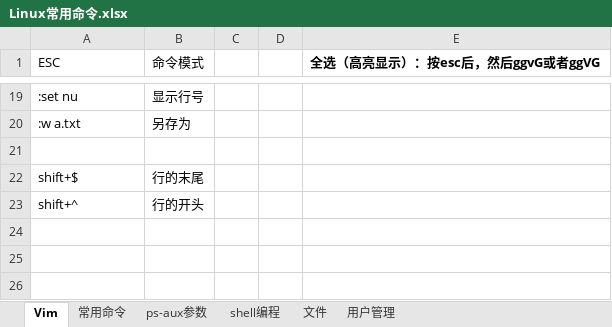
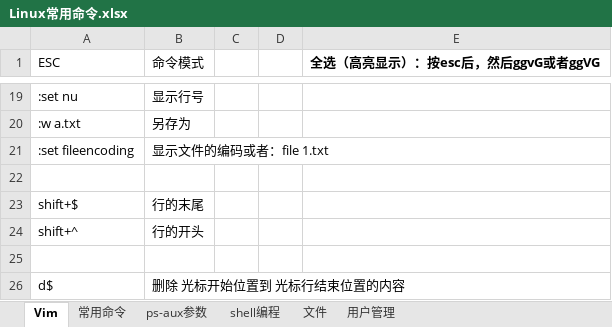
Before and after one commit to jiaolong1988/summary, an Excel workbook: 3-Linux/常用/Linux常用命令.xlsx, sheet Vim, drawn as a sheet; only a part is shown, gaps mark what is left out; values as stored, in another font and other column widths than the file's, no borders; the diff names each change by its address in the sheet, - before the commit and + after, or states it on an @@ line.

```diff
--- a/3-Linux/常用/Linux常用命令.xlsx (sheet Vim)
+++ b/3-Linux/常用/Linux常用命令.xlsx (sheet Vim)
+row 21: :set fileencoding | 显示文件的编码或者：file 1.txt
+row 25: (empty)
+row 26: d$ | 删除 光标开始位置到 光标行结束位置的内容
```
Also changed, not shown: 53 other files.
